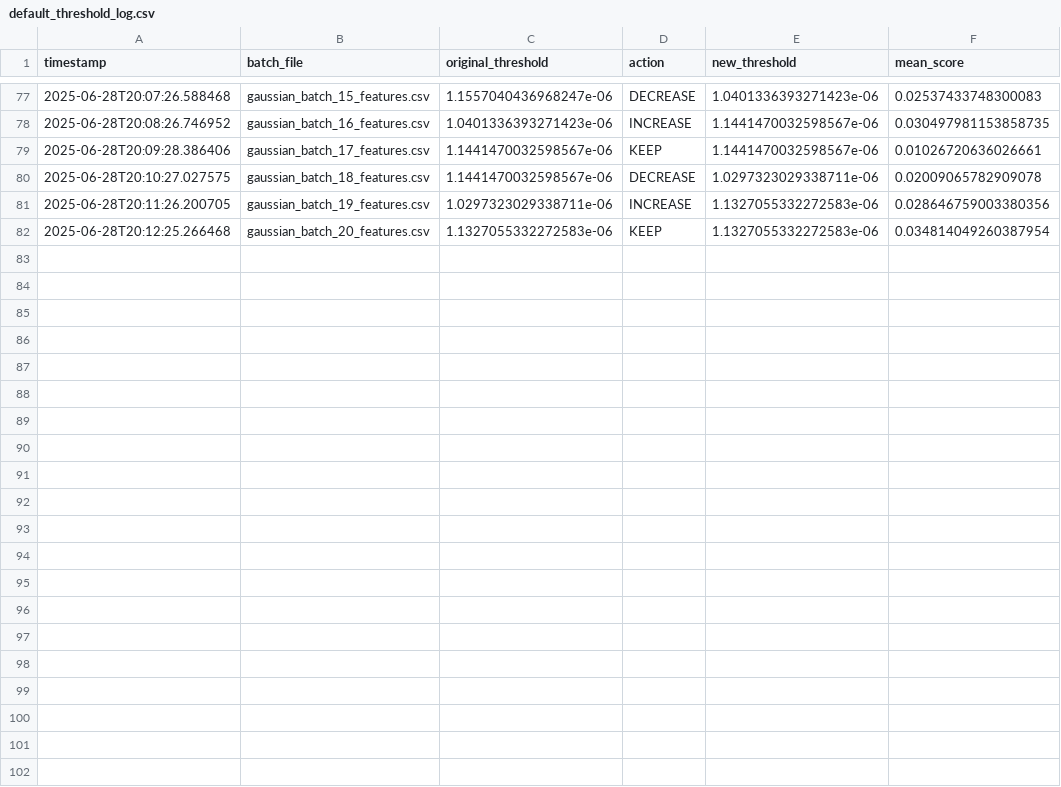
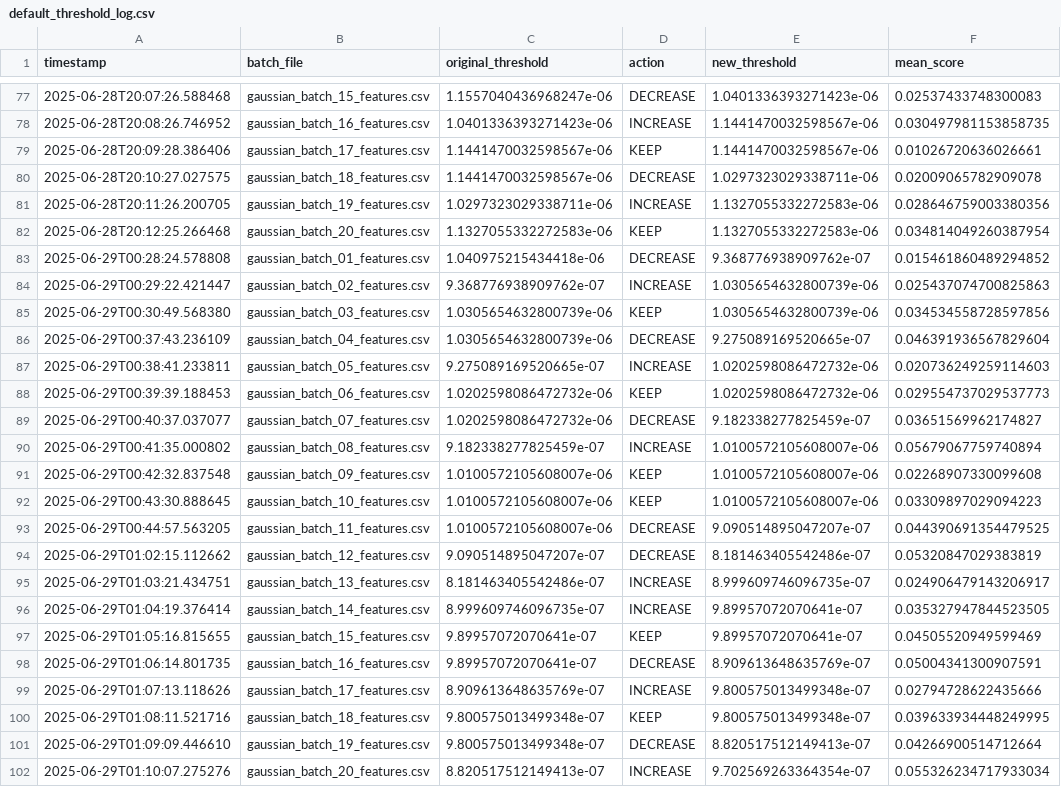
Before and after one commit to roshanadhikari2073/hurla_project, a CSV file: logs/default_threshold_log.csv, drawn as a sheet; only a part is shown, gaps mark what is left out.

Commit message:
enhance signal logic and threshold bootstrapping percentile changes from 95 to 98

```diff
--- a/logs/default_threshold_log.csv
+++ b/logs/default_threshold_log.csv
@@ -82 +82,21 @@ timestamp,batch_file,original_threshold,action,new_threshold,mean_score
 2025-06-28T20:12:25.266468,gaussian_batch_20_features.csv,1.1327055332272583e-06,KEEP,1.1327055332272583e-06,0.034814049260387954
+2025-06-29T00:28:24.578808,gaussian_batch_01_features.csv,1.040975215434418e-06,DECREASE,9.368776938909762e-07,0.015461860489294852
+2025-06-29T00:29:22.421447,gaussian_batch_02_features.csv,9.368776938909762e-07,INCREASE,1.0305654632800739e-06,0.025437074700825863
+2025-06-29T00:30:49.568380,gaussian_batch_03_features.csv,1.0305654632800739e-06,KEEP,1.0305654632800739e-06,0.034534558728597856
+2025-06-29T00:37:43.236109,gaussian_batch_04_features.csv,1.0305654632800739e-06,DECREASE,9.275089169520665e-07,0.046391936567829604
+2025-06-29T00:38:41.233811,gaussian_batch_05_features.csv,9.275089169520665e-07,INCREASE,1.0202598086472732e-06,0.020736249259114603
+2025-06-29T00:39:39.188453,gaussian_batch_06_features.csv,1.0202598086472732e-06,KEEP,1.0202598086472732e-06,0.029554737029537773
+2025-06-29T00:40:37.037077,gaussian_batch_07_features.csv,1.0202598086472732e-06,DECREASE,9.182338277825459e-07,0.03651569962174827
+2025-06-29T00:41:35.000802,gaussian_batch_08_features.csv,9.182338277825459e-07,INCREASE,1.0100572105608007e-06,0.05679067759740894
+2025-06-29T00:42:32.837548,gaussian_batch_09_features.csv,1.0100572105608007e-06,KEEP,1.0100572105608007e-06,0.02268907330099608
+2025-06-29T00:43:30.888645,gaussian_batch_10_features.csv,1.0100572105608007e-06,KEEP,1.0100572105608007e-06,0.03309897029094223
+2025-06-29T00:44:57.563205,gaussian_batch_11_features.csv,1.0100572105608007e-06,DECREASE,9.090514895047207e-07,0.044390691354479525
+2025-06-29T01:02:15.112662,gaussian_batch_12_features.csv,9.090514895047207e-07,DECREASE,8.181463405542486e-07,0.05320847029383819
+2025-06-29T01:03:21.434751,gaussian_batch_13_features.csv,8.181463405542486e-07,INCREASE,8.999609746096735e-07,0.024906479143206917
+2025-06-29T01:04:19.376414,gaussian_batch_14_features.csv,8.999609746096735e-07,INCREASE,9.89957072070641e-07,0.035327947844523505
+2025-06-29T01:05:16.815655,gaussian_batch_15_features.csv,9.89957072070641e-07,KEEP,9.89957072070641e-07,0.04505520949599469
+2025-06-29T01:06:14.801735,gaussian_batch_16_features.csv,9.89957072070641e-07,DECREASE,8.909613648635769e-07,0.05004341300907591
+2025-06-29T01:07:13.118626,gaussian_batch_17_features.csv,8.909613648635769e-07,INCREASE,9.800575013499348e-07,0.02794728622435666
+2025-06-29T01:08:11.521716,gaussian_batch_18_features.csv,9.800575013499348e-07,KEEP,9.800575013499348e-07,0.039633934448249995
+2025-06-29T01:09:09.446610,gaussian_batch_19_features.csv,9.800575013499348e-07,DECREASE,8.820517512149413e-07,0.04266900514712664
+2025-06-29T01:10:07.275276,gaussian_batch_20_features.csv,8.820517512149413e-07,INCREASE,9.702569263364354e-07,0.055326234717933034
```
Also changed, not shown: logs/default_metrics_log.csv, logs/default_reward_log.csv, 5 other files.
